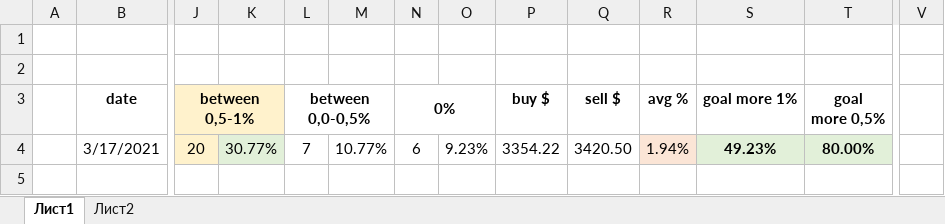
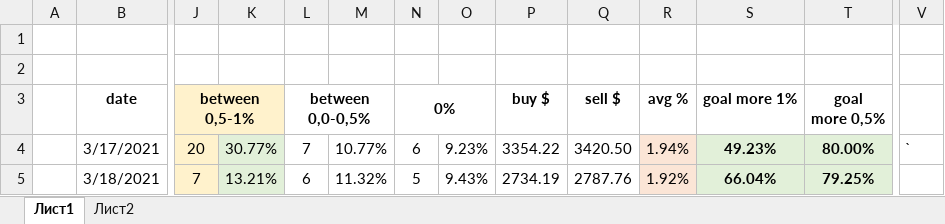
Before and after one commit to knockjkeee/trade_bot, an Excel workbook: history/45_55/summary.xlsx, sheet Лист1, drawn as a sheet; only a part is shown, gaps mark what is left out; values as stored, in another font and other column widths than the file's, no borders; rows hold the shown columns only; the diff names each change by its address in the sheet, - before the commit and + after, or states it on an @@ line.

Commit message:
next day and create summary data for day

```diff
--- a/history/45_55/summary.xlsx (sheet Лист1)
+++ b/history/45_55/summary.xlsx (sheet Лист1)
-V4: (empty)
+V4: `
+row 5:  | 3/18/2021 | 7 | 13.21% | 6 | 11.32% | 5 | 9.43% | 2734.19 | 2787.76 | 1.92% | 66.04% | 79.25%
```
Also changed, not shown: 45_55_data_ticker.xlsx, 55_65_data_ticker.xlsx, 34 other files.
